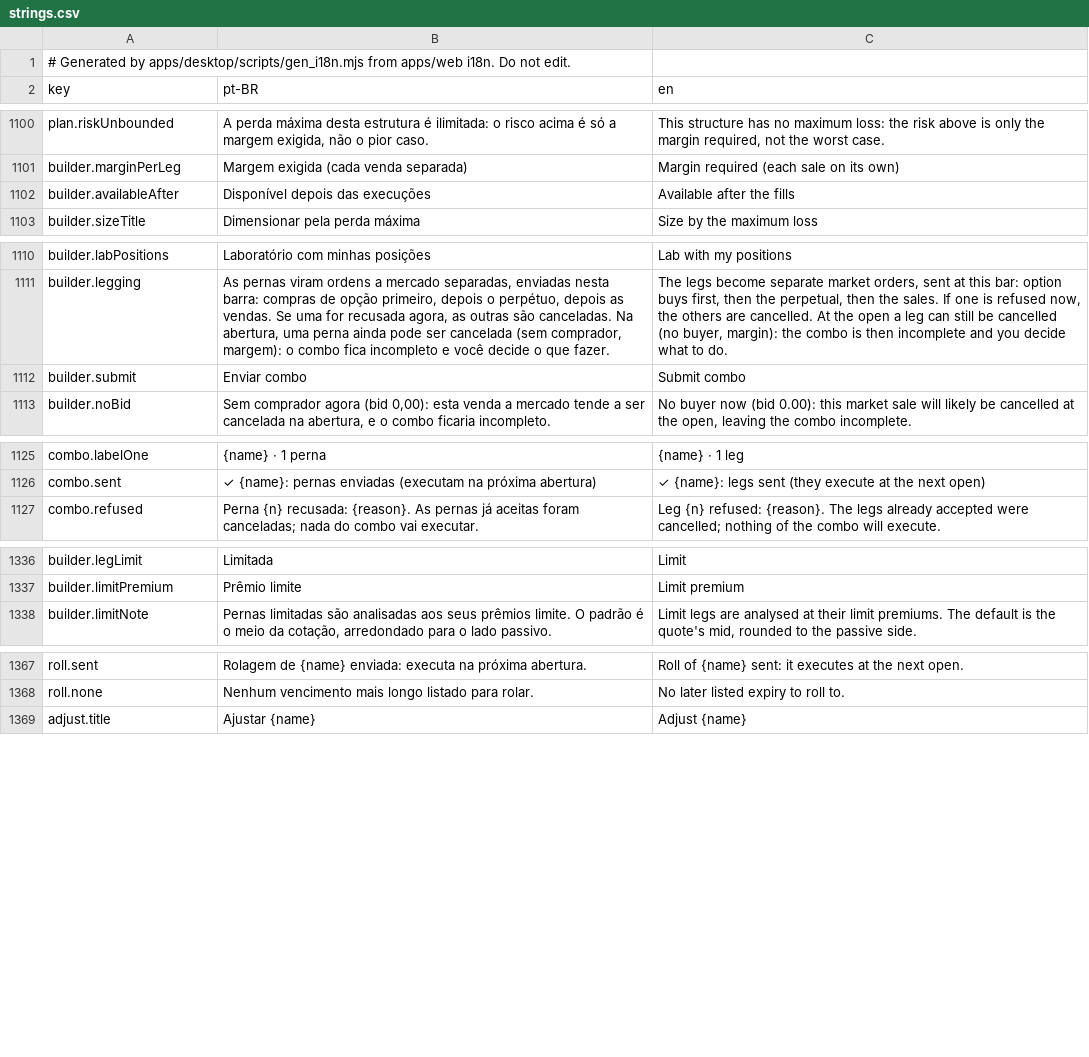
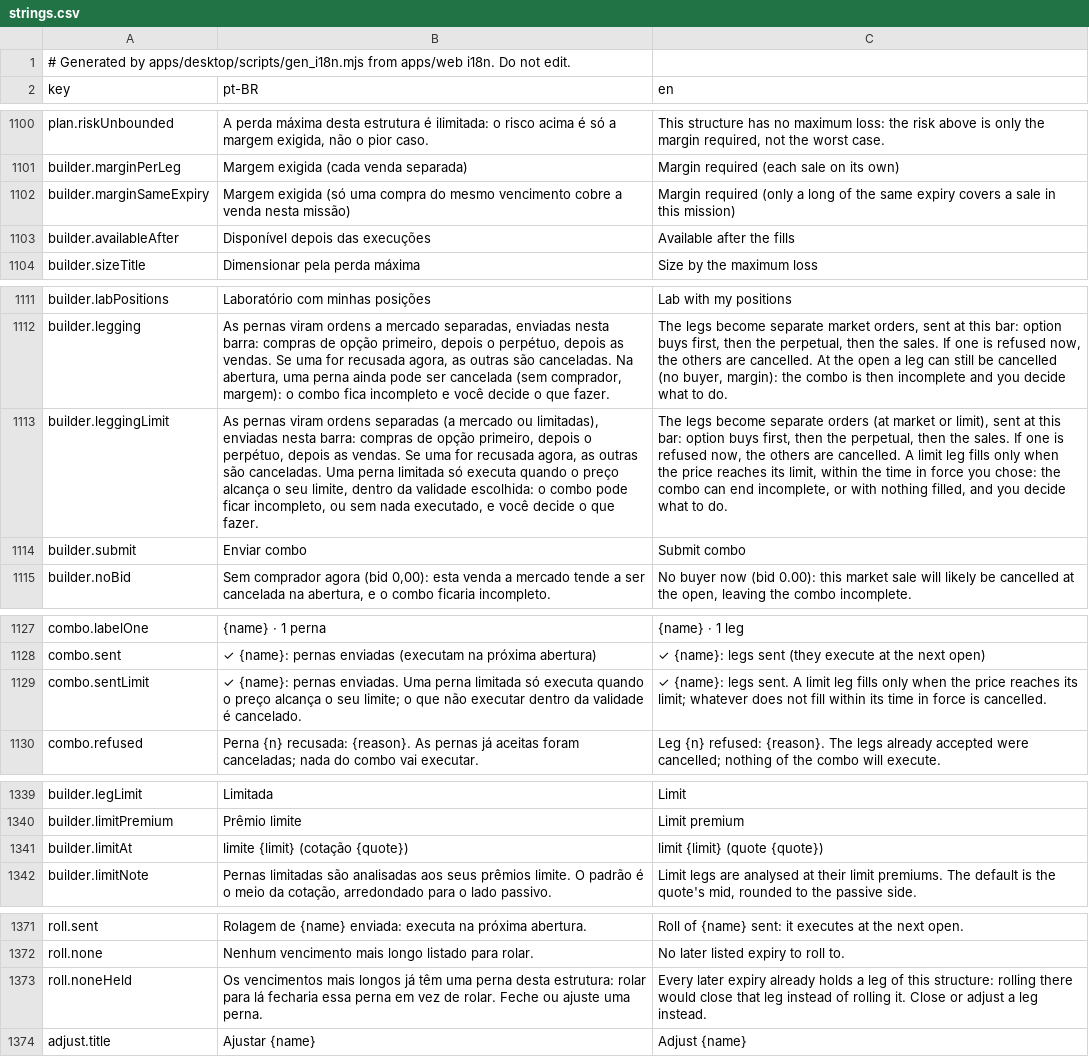
Before and after one commit to CyberdyneCorp/trading-game, a CSV file: apps/desktop/resources/i18n/strings.csv, drawn as a sheet; only a part is shown, gaps mark what is left out; the diff names each change by its address in the sheet, - before the commit and + after, or states it on an @@ line.

Commit message:
web, desktop: wave 1 playtest fixes in roll, hedge, builder texts and plan logging
- a roll never targets an expiry the combo already holds: rolling a calendar's
  short onto its long's expiry netted the two and closed the calendar
- the adjust hedge is sized from this state's holdings (web used the delta of the
  last previewed change, a step old; desktop waits for this state's what-if)
- a two-expiry structure without the calendar margin is no longer labelled a
  covered pair; limit legs show their limit and quote in the dry run, the legging
  note and the sent notice no longer promise execution at the next open
- desktop: a skipped plan logs confidence 0 and risks as Number#toFixed(2), like
  the web, so the same inputs end on the same state digest; fills name the side
  in the player's language
- X1 playtest cases for m16 and m17 (seed 3) dump what the web shows

```diff
--- a/apps/desktop/resources/i18n/strings.csv
+++ b/apps/desktop/resources/i18n/strings.csv
+row 1102: builder.marginSameExpiry | Margem exigida (só uma compra do mesmo vencimento cobre a venda nesta missão) | Margin required (only a long of the same expiry covers a sale in this mission)
+row 1113: builder.leggingLimit | As pernas viram ordens separadas (a mercado ou limitadas), enviadas nesta barra: compras de opção primeiro, depois o perpétuo, depois as vendas. Se uma for recusada agora, as outras são canceladas. Uma perna limitada só executa quando o preço alcança o seu limite, dentro da validade escolhida: o combo pode ficar incompleto, ou sem nada executado, e você decide o que fazer. | The legs become separate orders (at market or limit), sent at this bar: option buys first, then the perpetual, then the sales. If one is refused now, the others are cancelled. A limit leg fills only when the price reaches its limit, within the time in force you chose: the combo can end incomplete, or with nothing filled, and you decide what to do.
+row 1129: combo.sentLimit | ✓ {name}: pernas enviadas. Uma perna limitada só executa quando o preço alcança o seu limite; o que não executar dentro da validade é cancelado. | ✓ {name}: legs sent. A limit leg fills only when the price reaches its limit; whatever does not fill within its time in force is cancelled.
+row 1341: builder.limitAt | limite {limit} (cotação {quote}) | limit {limit} (quote {quote})
+row 1373: roll.noneHeld | Os vencimentos mais longos já têm uma perna desta estrutura: rolar para lá fecharia essa perna em vez de rolar. Feche ou ajuste uma perna. | Every later expiry already holds a leg of this structure: rolling there would close that leg instead of rolling it. Close or adjust a leg instead.
```
Also changed, not shown: 28 other files.
